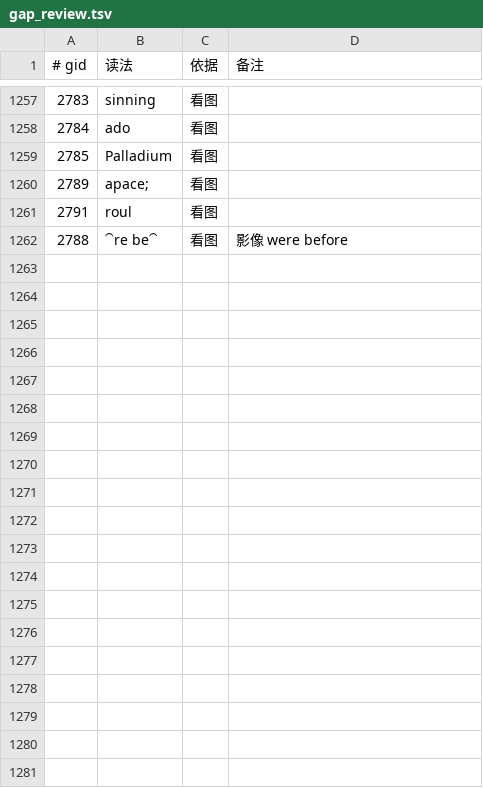
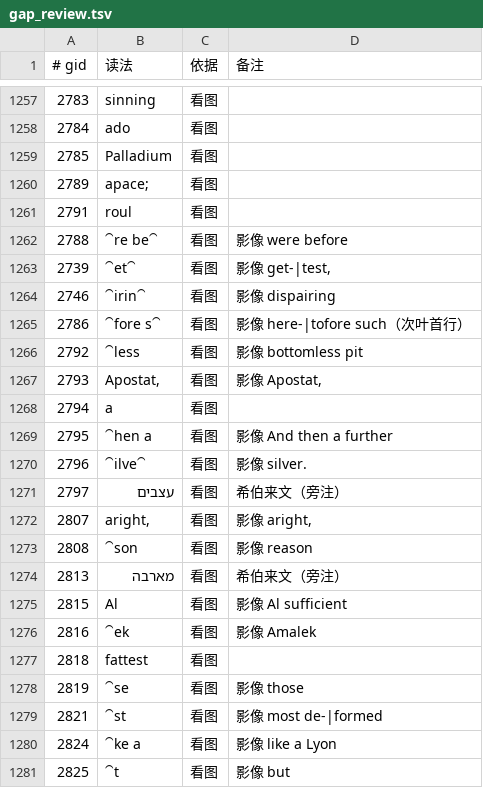
Before and after one commit to whcjb/whcjb.github.io, a TSV file: burroughs_raw/hosea/gap_review.tsv, drawn as a sheet; only a part is shown, gaps mark what is left out; the diff covers the shown part only; the diff names each change by its address in the sheet, - before the commit and + after, or states it on an @@ line.

```diff
--- a/burroughs_raw/hosea/gap_review.tsv
+++ b/burroughs_raw/hosea/gap_review.tsv
+row 1263: 2739 | ⁀et⁀ | 看图 | 影像 get-|test,
+row 1264: 2746 | ⁀irin⁀ | 看图 | 影像 dispairing
+row 1265: 2786 | ⁀fore s⁀ | 看图 | 影像 here-|tofore such（次叶首行）
+row 1266: 2792 | ⁀less | 看图 | 影像 bottomless pit
+row 1267: 2793 | Apostat, | 看图 | 影像 Apostat,
+row 1268: 2794 | a | 看图
+row 1269: 2795 | ⁀hen a | 看图 | 影像 And then a further
+row 1270: 2796 | ⁀ilve⁀ | 看图 | 影像 silver.
+row 1271: 2797 | עצבים | 看图 | 希伯来文（旁注）
+row 1272: 2807 | aright, | 看图 | 影像 aright,
+row 1273: 2808 | ⁀son | 看图 | 影像 reason
+row 1274: 2813 | מארבה | 看图 | 希伯来文（旁注）
+row 1275: 2815 | Al | 看图 | 影像 Al sufficient
+row 1276: 2816 | ⁀ek | 看图 | 影像 Amalek
+row 1277: 2818 | fattest | 看图
+row 1278: 2819 | ⁀se | 看图 | 影像 those
+row 1279: 2821 | ⁀st | 看图 | 影像 most de-|formed
+row 1280: 2824 | ⁀ke a | 看图 | 影像 like a Lyon
+row 1281: 2825 | ⁀t | 看图 | 影像 but
```
Also changed, not shown: 27 added rows elsewhere in this file, burroughs_raw/hosea/witness_seen.tsv, 10 other files.
